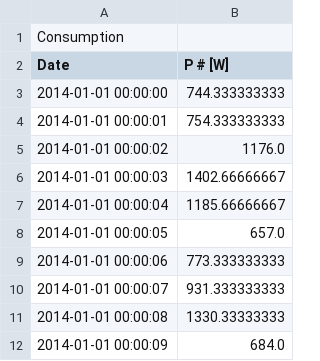
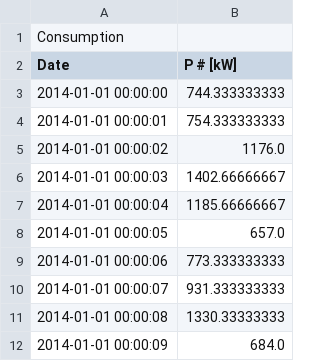
Before and after one commit to marvin-steinke/ds-project, a CSV file: resources/consumption.csv, drawn as a sheet.

Commit message:
increased testing data power

```diff
--- a/resources/consumption.csv
+++ b/resources/consumption.csv
@@ -1,3 +1,3 @@
 Consumption
-Date,                P # [W]
+Date,                P # [kW]
 2014-01-01 00:00:00, 744.333333333
```
